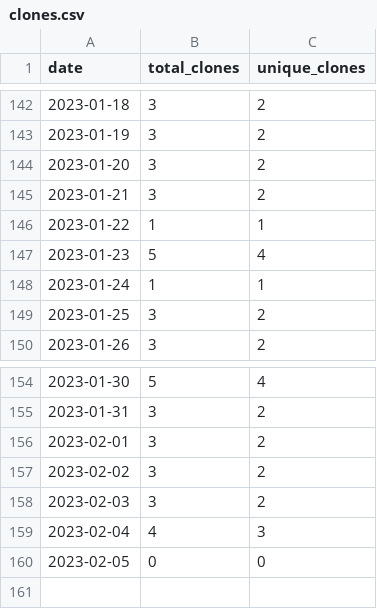
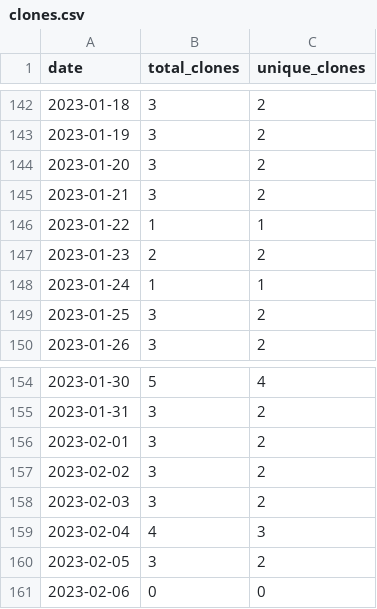
Before and after one commit to MatthewBentz/Comp2210, a CSV file: .traffic/clones.csv, drawn as a sheet; only a part is shown, gaps mark what is left out.

Commit message:
Updating repository traffic graph

```diff
--- a/.traffic/clones.csv
+++ b/.traffic/clones.csv
@@ -146,3 +146,3 @@ date,total_clones,unique_clones
 2023-01-22,1,1
-2023-01-23,5,4
+2023-01-23,2,2
 2023-01-24,1,1
@@ -159,2 +159,3 @@ date,total_clones,unique_clones
 2023-02-04,4,3
-2023-02-05,0,0
+2023-02-05,3,2
+2023-02-06,0,0
```
Also changed, not shown: .traffic/views.csv, 3 other files.
